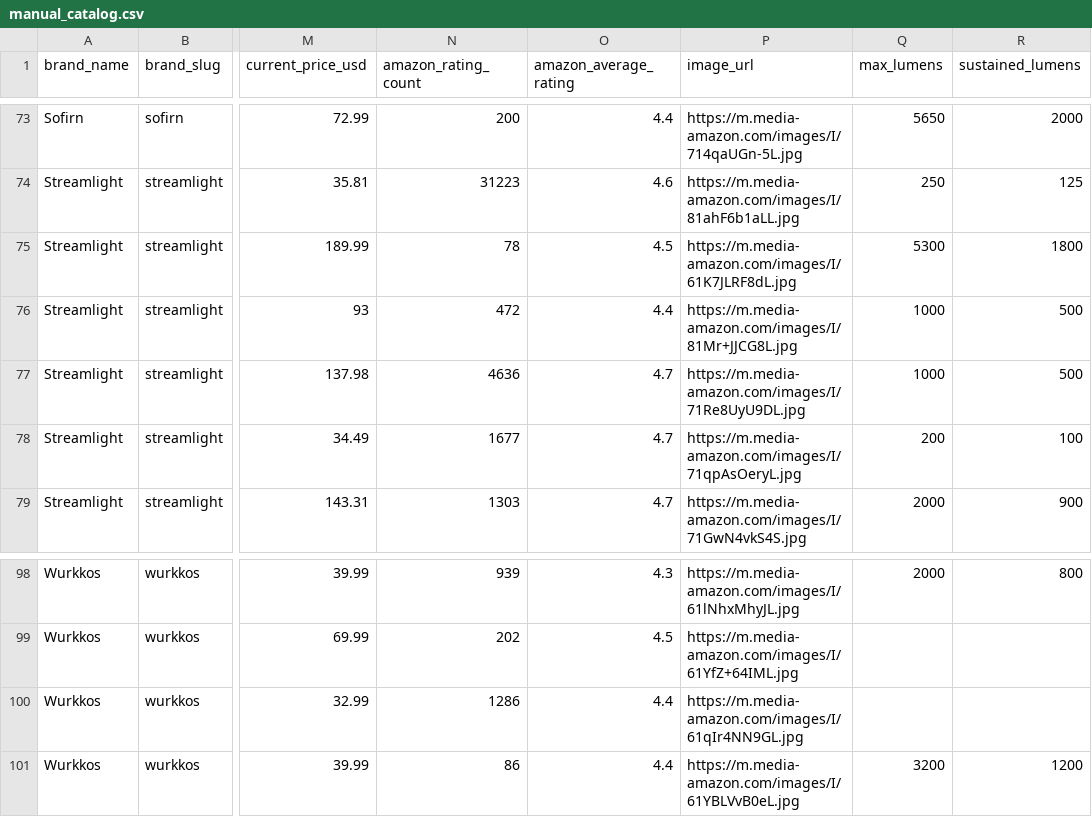
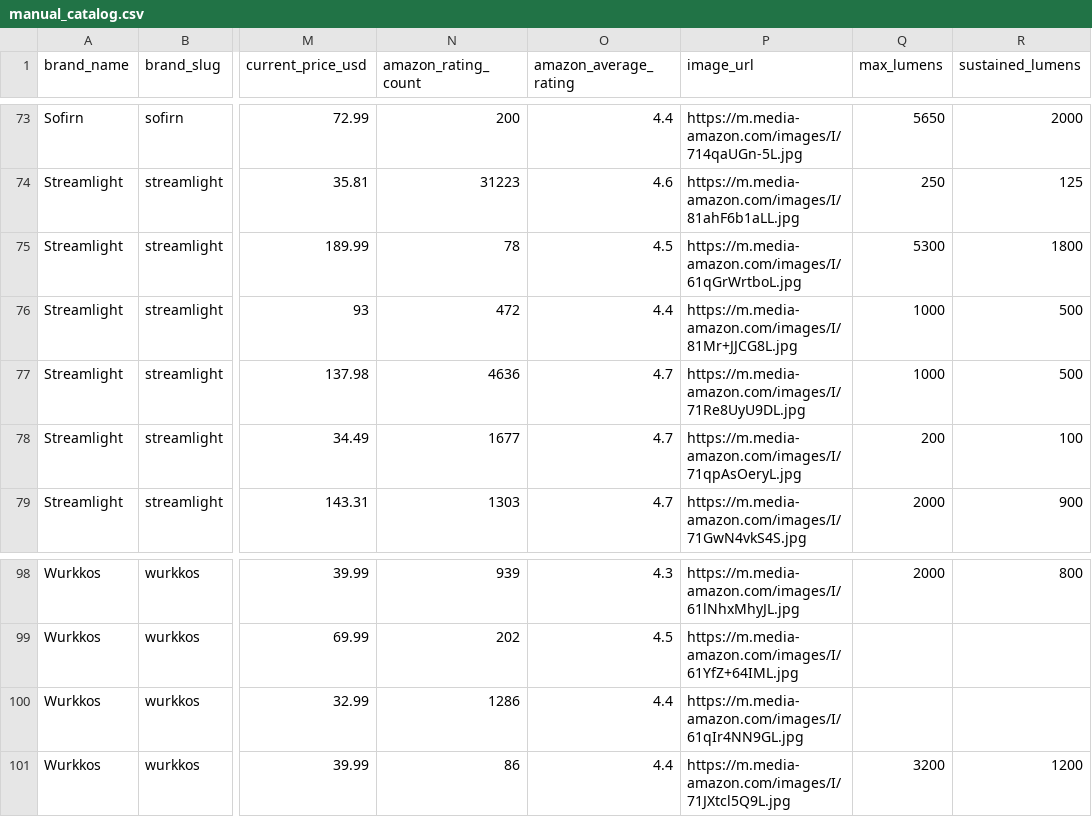
Before and after one commit to zrogers010/flashlight-ratings-go, a CSV file: data/manual_catalog.csv, drawn as a sheet; only a part is shown, gaps mark what is left out; the diff covers the shown part only; the diff names each change by its address in the sheet, - before the commit and + after, or states it on an @@ line.

Commit message:
fix images

```diff
--- a/data/manual_catalog.csv
+++ b/data/manual_catalog.csv
-P75 (image_url): https://m.media-amazon.com/images/I/61K7JLRF8dL.jpg
+P75 (image_url): https://m.media-amazon.com/images/I/61qGrWrtboL.jpg
-P101 (image_url): https://m.media-amazon.com/images/I/61YBLVvB0eL.jpg
+P101 (image_url): https://m.media-amazon.com/images/I/71JXtcl5Q9L.jpg
```
Also changed, not shown: 19 edited cells elsewhere in this file.
